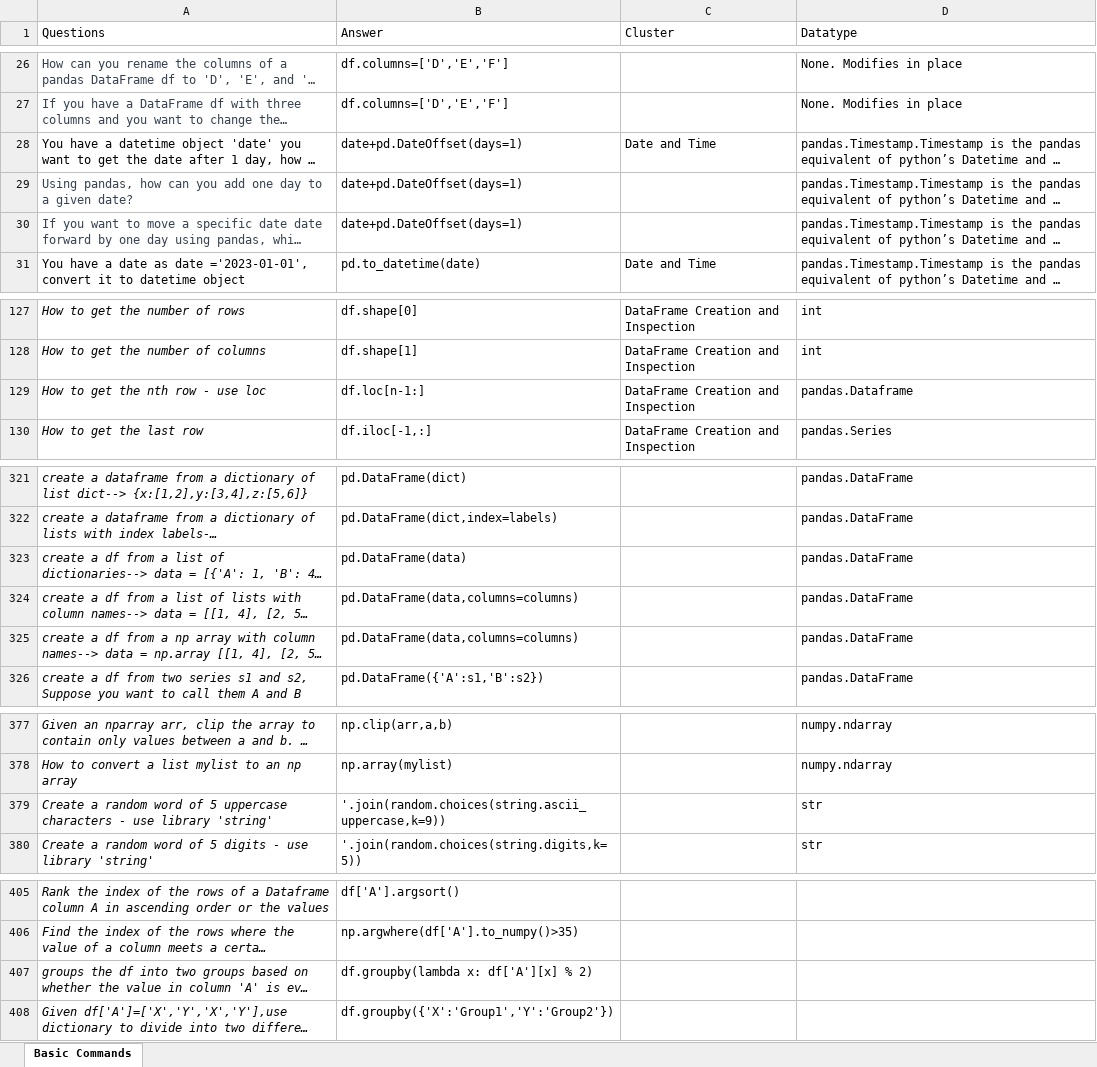
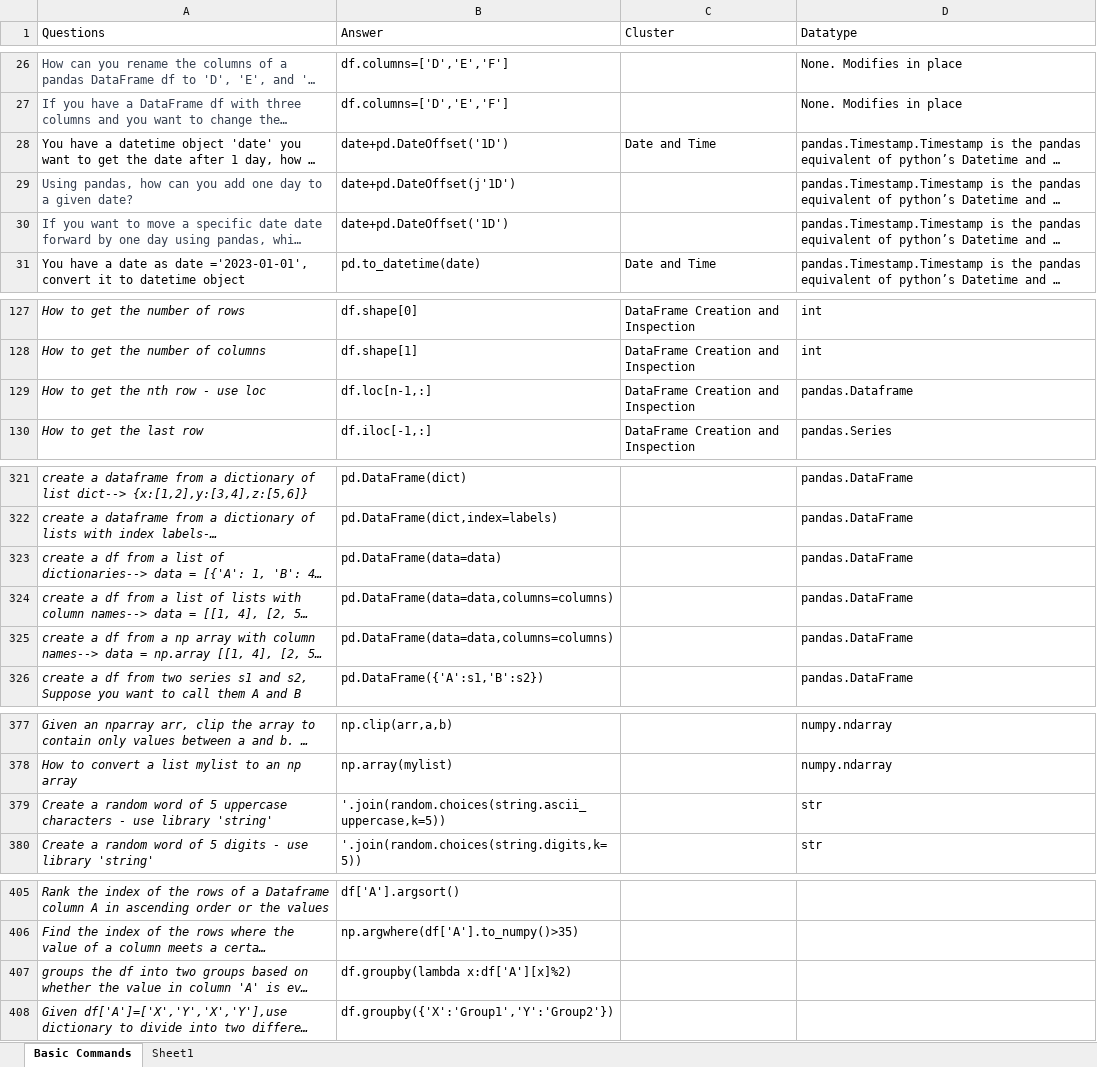
Before and after one commit to priyankconnect/MyProjects, an Excel workbook: PythonPracticeGame/data.xlsx, sheet Basic Commands, drawn as a sheet; only a part is shown, gaps mark what is left out; long unchanged cells end in …; values as stored, in another font and other column widths than the file's, no borders; the diff covers the shown part only; the diff names each change by its address in the sheet, - before the commit and + after, or states it on an @@ line.

```diff
--- a/PythonPracticeGame/data.xlsx (sheet Basic Commands)
+++ b/PythonPracticeGame/data.xlsx (sheet Basic Commands)
+sheet tab: Sheet1
-B28 (Answer): date+pd.DateOffset(days=1)
+B28 (Answer): date+pd.DateOffset('1D')
-B29 (Answer): date+pd.DateOffset(days=1)
+B29 (Answer): date+pd.DateOffset(j'1D')
-B30 (Answer): date+pd.DateOffset(days=1)
+B30 (Answer): date+pd.DateOffset('1D')
-B129 (Answer): df.loc[n-1:]
+B129 (Answer): df.loc[n-1,:]
-B323 (Answer): pd.DataFrame(data)
+B323 (Answer): pd.DataFrame(data=data)
-B324:B325 (Answer): pd.DataFrame(data,columns=columns)
+B324:B325 (Answer): pd.DataFrame(data=data,columns=columns)
-B379 (Answer): '.join(random.choices(string.ascii_uppercase,k=9))
+B379 (Answer): '.join(random.choices(string.ascii_uppercase,k=5))
-B407 (Answer): df.groupby(lambda x: df['A'][x] % 2)
+B407 (Answer): df.groupby(lambda x:df['A'][x]%2)
```
Also changed, not shown: 28 added rows and 1 edited cell elsewhere in this sheet, 1 other file.
